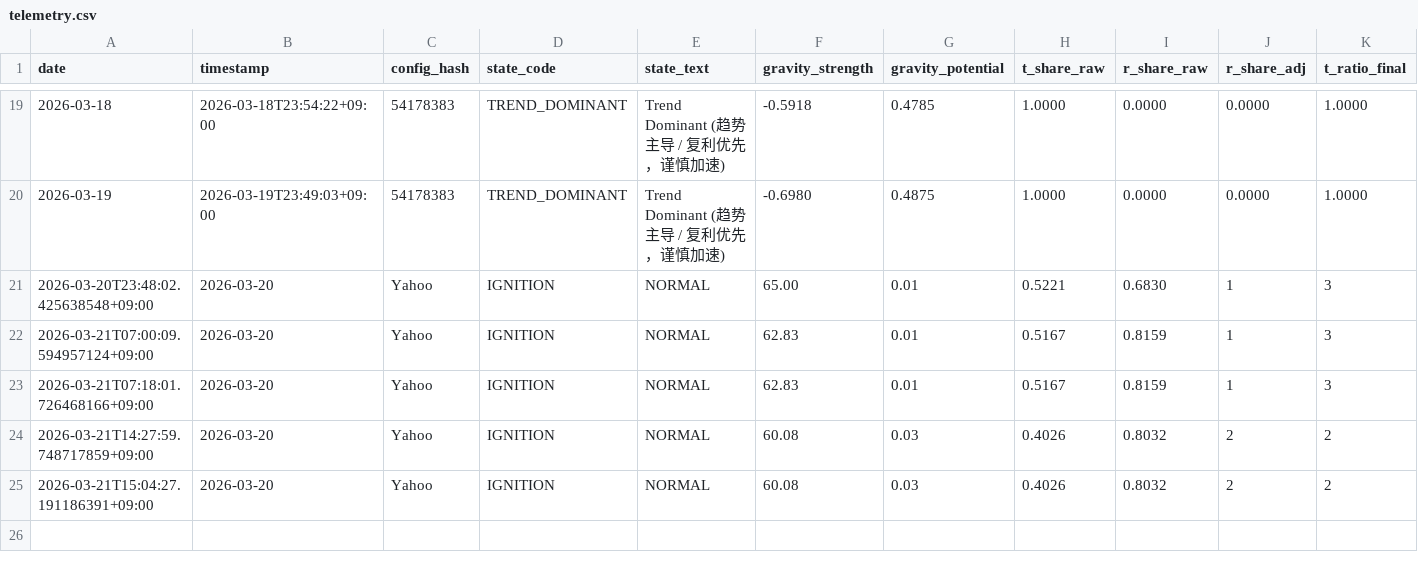
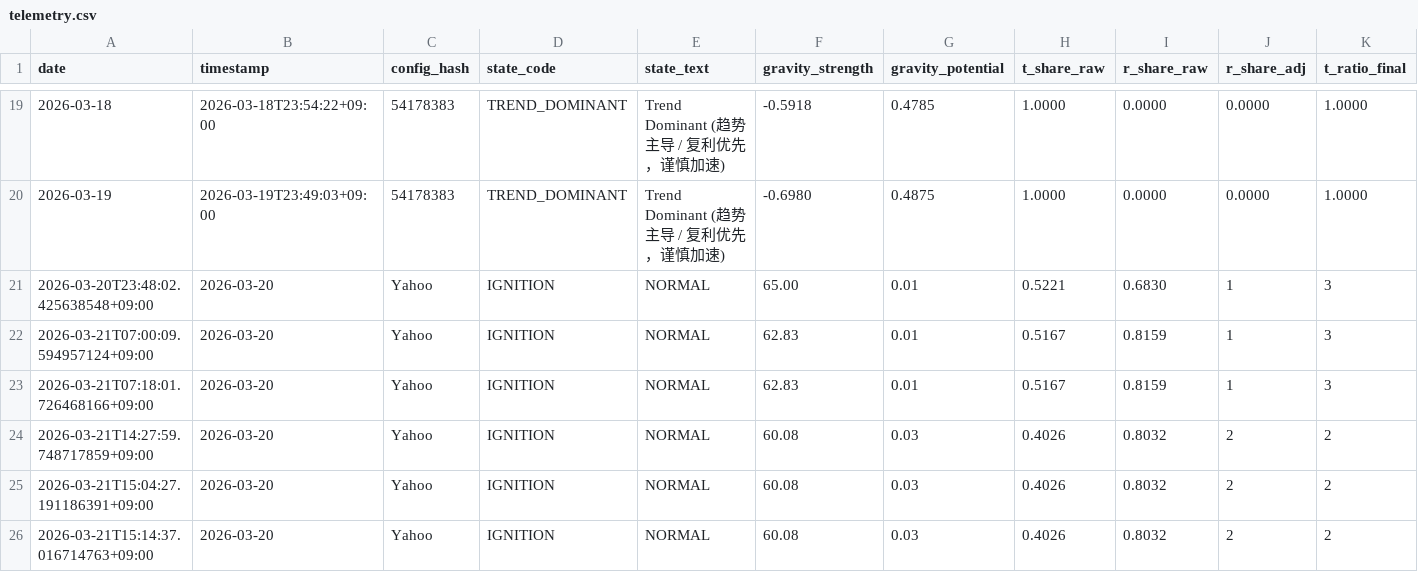
Before and after one commit to xinglun/sentinel, a CSV file: reports/telemetry.csv, drawn as a sheet; only a part is shown, gaps mark what is left out; rows hold the shown columns only; the diff names each change by its address in the sheet, - before the commit and + after, or states it on an @@ line.

```diff
--- a/reports/telemetry.csv
+++ b/reports/telemetry.csv
+row 26: 2026-03-21T15:14:37.016714763+09:00 | 2026-03-20 | Yahoo | IGNITION | NORMAL | 60.08 | 0.03 | 0.4026 | 0.8032 | 2 | 2
```
Also changed, not shown: 2 other files.
